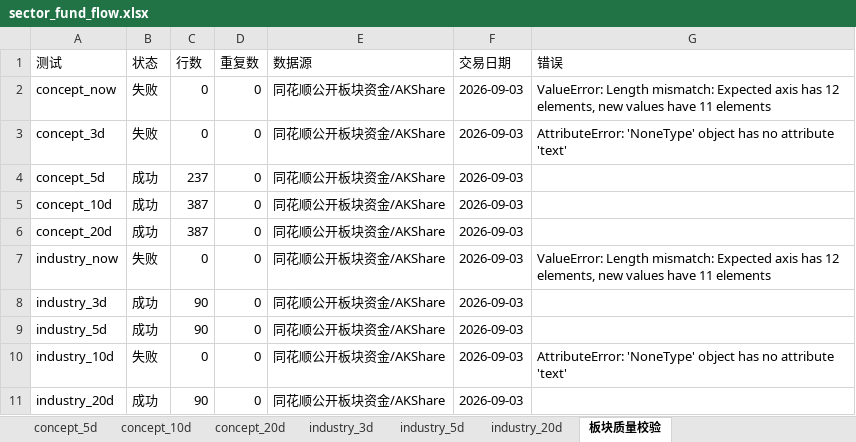
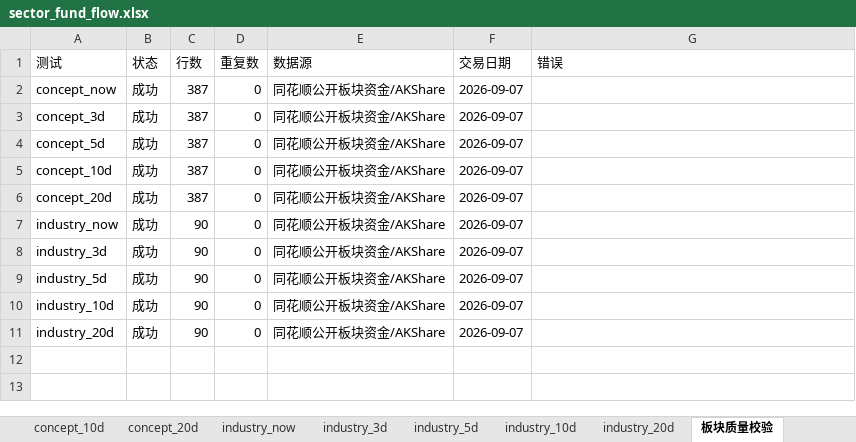
Before and after one commit to CyberAI2026/-akshare-mobile, an Excel workbook: v5_data/latest/sector_fund_flow.xlsx, sheet 板块质量校验, drawn as a sheet; values as stored, in another font and other column widths than the file's, no borders; the diff names each change by its address in the sheet, - before the commit and + after, or states it on an @@ line.

```diff
--- a/v5_data/latest/sector_fund_flow.xlsx (sheet 板块质量校验)
+++ b/v5_data/latest/sector_fund_flow.xlsx (sheet 板块质量校验)
+sheet tab: industry_now
+sheet tab: industry_10d
-B2:B3 (状态): 失败
+B2:B3 (状态): 成功
-C2:C3 (行数): 0
+C2:C3 (行数): 387
-F2:F11 (交易日期): 2026-09-03
+F2:F11 (交易日期): 2026-09-07
-G2 (错误): ValueError: Length mismatch: Expected axis has 12 elements, new values have 11 elements
+G2 (错误): (empty)
-G3 (错误): AttributeError: 'NoneType' object has no attribute 'text'
+G3 (错误): (empty)
-C4 (行数): 237
+C4 (行数): 387
-B7 (状态): 失败
+B7 (状态): 成功
-C7 (行数): 0
+C7 (行数): 90
-G7 (错误): ValueError: Length mismatch: Expected axis has 12 elements, new values have 11 elements
+G7 (错误): (empty)
-B10 (状态): 失败
+B10 (状态): 成功
-C10 (行数): 0
+C10 (行数): 90
-G10 (错误): AttributeError: 'NoneType' object has no attribute 'text'
+G10 (错误): (empty)
```
Also changed, not shown: sheet concept_20d, sheet concept_10d, sheet concept_5d, sheet industry_3d, sheet industry_5d, sheet industry_20d, other sheet tabs, 4 other files.
